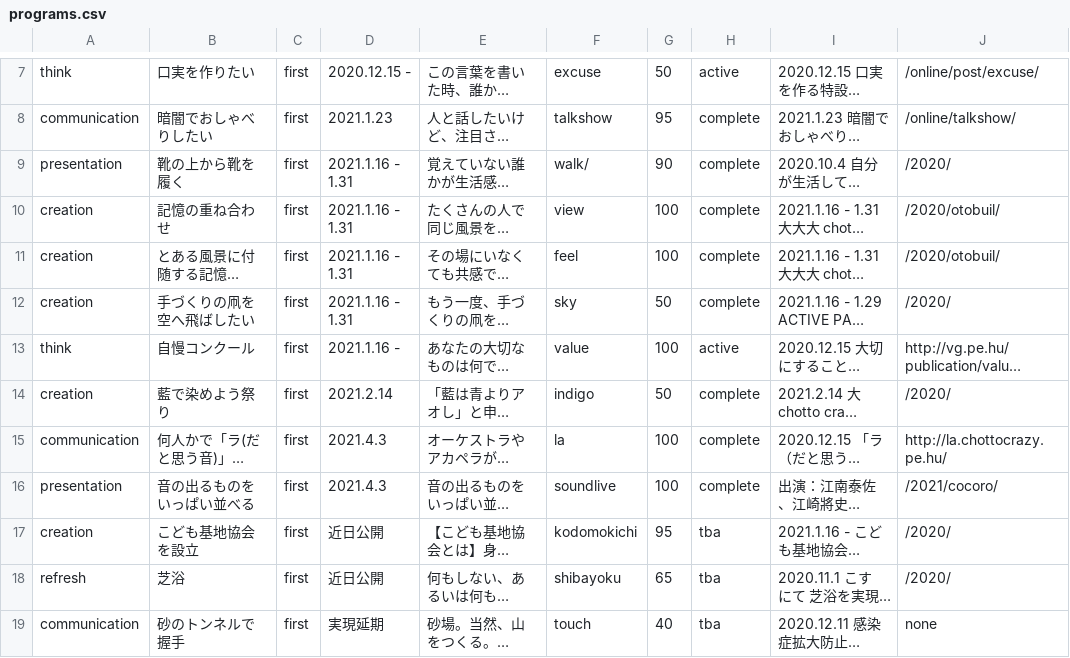
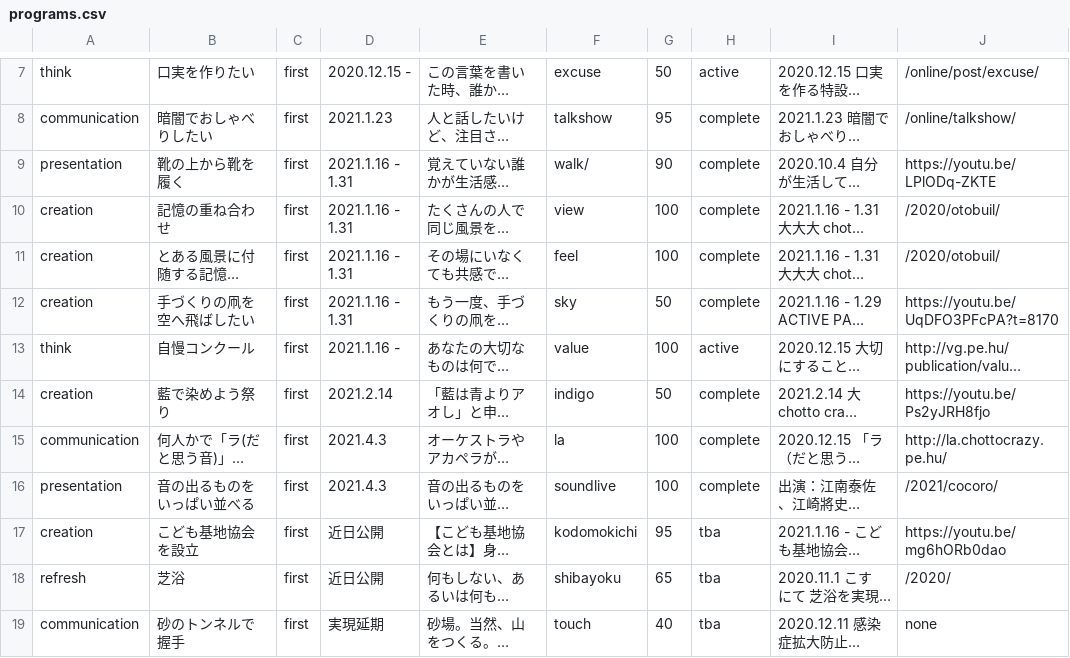
Before and after one commit to chottocrazy/index, a CSV file: programs/programs.csv, drawn as a sheet; only a part is shown, gaps mark what is left out; long unchanged cells end in …; the diff names each change by its address in the sheet, - before the commit and + after, or states it on an @@ line.

Commit message:
Update programs.csv

```diff
--- a/programs/programs.csv
+++ b/programs/programs.csv
-J9: /2020/
+J9: https://youtu.be/LPlODq-ZKTE
-J12: /2020/
+J12: https://youtu.be/UqDFO3PFcPA?t=8170
-J14: /2020/
+J14: https://youtu.be/Ps2yJRH8fjo
-J17: /2020/
+J17: https://youtu.be/mg6hORb0dao
```
